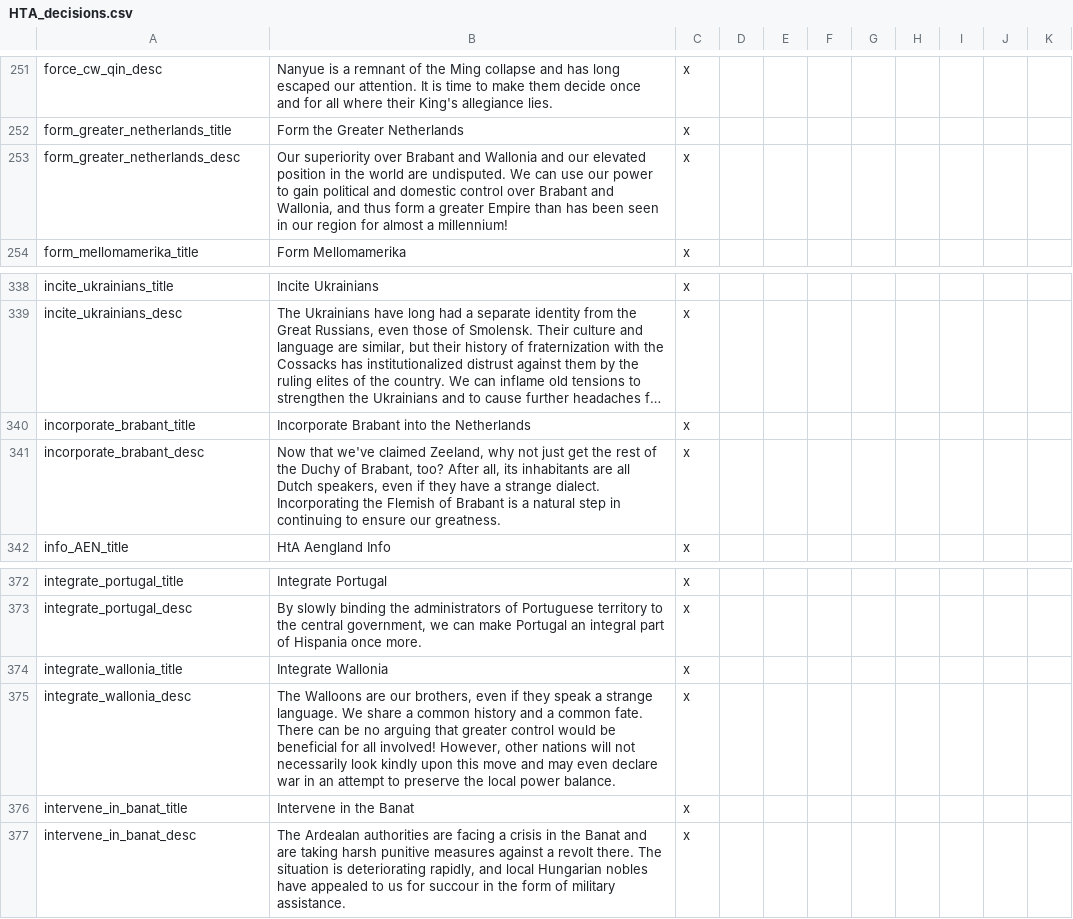
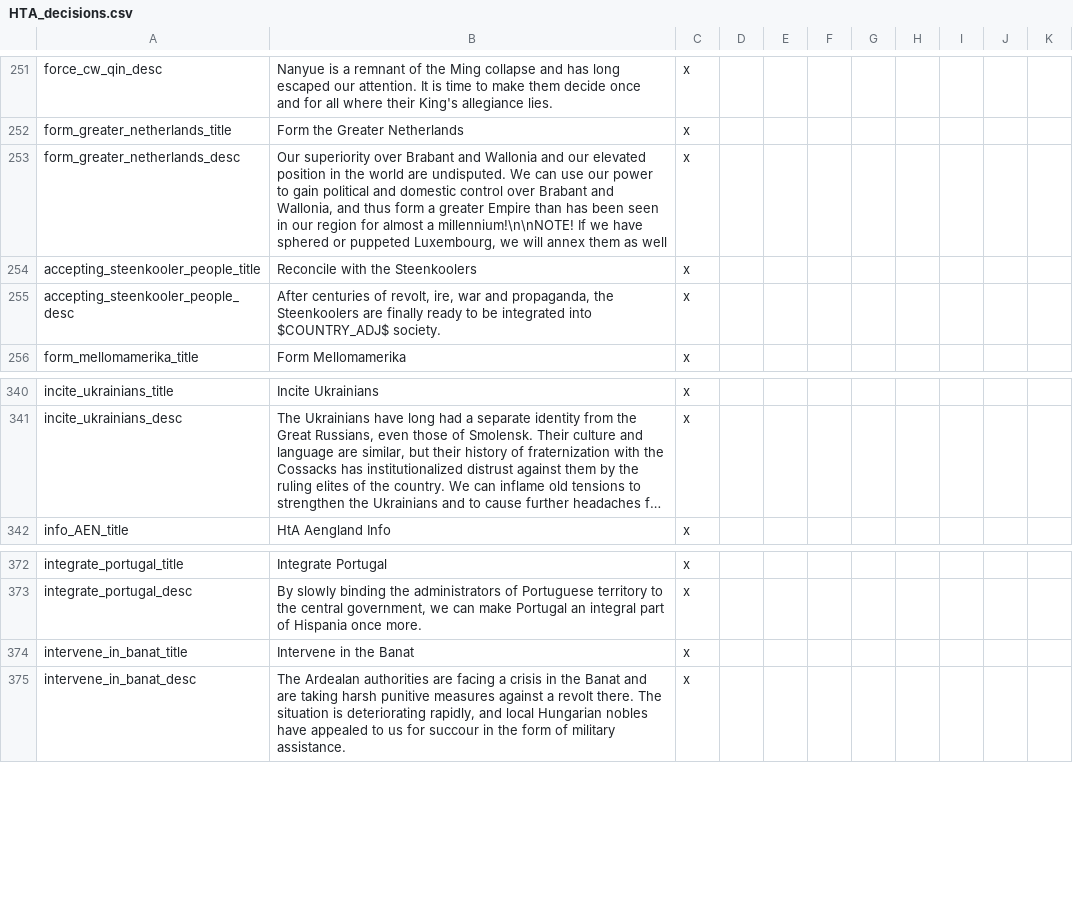
Before and after one commit to Savolainen5/The-Heirs-to-Aquitania, a CSV file: The Heirs to Aquitania/localisation/HTA_decisions.csv, drawn as a sheet; only a part is shown, gaps mark what is left out; long unchanged cells end in …; removed rows and columns are numbered as before the commit, all else as after; the diff names each change by its address in the sheet, - before the commit and + after, or states it on an @@ line.

Commit message:
Netherlands claims and accepted culture rework

```diff
--- a/The Heirs to Aquitania/localisation/HTA_decisions.csv
+++ b/The Heirs to Aquitania/localisation/HTA_decisions.csv
-B253: …almost a millennium!
+B253: …almost a millennium!\n\nNOTE! If we have sphered or puppeted Luxembourg, we will annex them as well
+row 254: accepting_steenkooler_people_title | Reconcile with the Steenkoolers | x
+row 255: accepting_steenkooler_people_desc | After centuries of revolt, ire, war and propaganda, the Steenkoolers are finally ready to be integrated into $COUNTRY_ADJ$ society. | x
-row 340: incorporate_brabant_title | Incorporate Brabant into the Netherlands | x
-row 341: incorporate_brabant_desc | Now that we've claimed Zeeland, why not just get the rest of the Duchy of Brabant, too? After all, its inhabitants are all Dutch speakers, even if they have a strange dialect. Incorporating the Flemish of Brabant is a natural step in continuing to ensure our greatness. | x
-row 374: integrate_wallonia_title | Integrate Wallonia | x
-row 375: integrate_wallonia_desc | The Walloons are our brothers, even if they speak a strange language. We share a common history and a common fate. There can be no arguing that greater control would be beneficial for all involved! However, other nations will not necessarily look kindly upon this move and may even declare war in an attempt to preserve the local power balance. | x
```
Also changed, not shown: The Heirs to Aquitania/localisation/00_NonHtA_decisions.csv, The Heirs to Aquitania/localisation/HTA_otherassets.csv, 2 other files.
